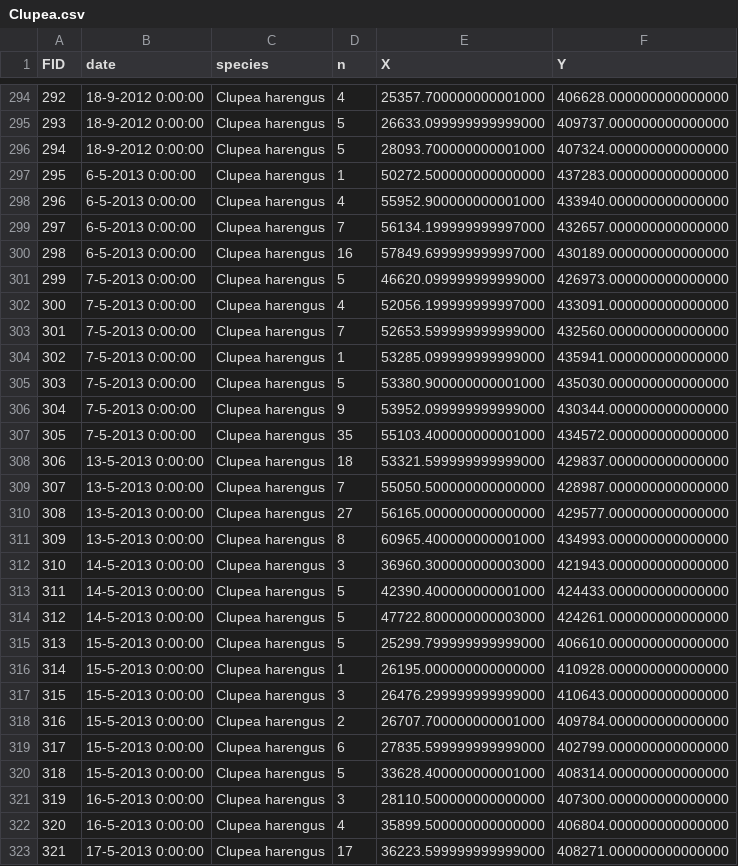
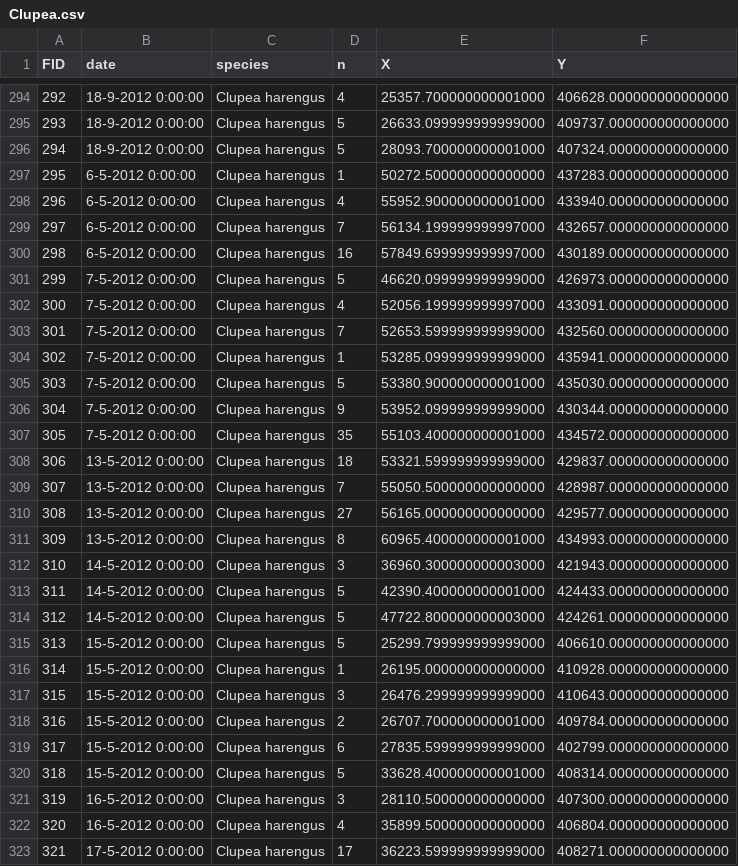
Before and after one commit to edv576/Demo-North_Sea-VR, a CSV file: Demo_side_v0/Assets/Resources/Clupea.csv, drawn as a sheet; only a part is shown, gaps mark what is left out; the diff covers the shown part only.

```diff
--- a/Demo_side_v0/Assets/Resources/Clupea.csv
+++ b/Demo_side_v0/Assets/Resources/Clupea.csv
@@ -296,28 +296,28 @@ FID;date;species;n;X;Y
 294;18-9-2012 0:00:00;Clupea harengus;5;28093.700000000001000;407324.000000000000000
-295;6-5-2013 0:00:00;Clupea harengus;1;50272.500000000000000;437283.000000000000000
-296;6-5-2013 0:00:00;Clupea harengus;4;55952.900000000001000;433940.000000000000000
-297;6-5-2013 0:00:00;Clupea harengus;7;56134.199999999997000;432657.000000000000000
-298;6-5-2013 0:00:00;Clupea harengus;16;57849.699999999997000;430189.000000000000000
-299;7-5-2013 0:00:00;Clupea harengus;5;46620.099999999999000;426973.000000000000000
-300;7-5-2013 0:00:00;Clupea harengus;4;52056.199999999997000;433091.000000000000000
-301;7-5-2013 0:00:00;Clupea harengus;7;52653.599999999999000;432560.000000000000000
-302;7-5-2013 0:00:00;Clupea harengus;1;53285.099999999999000;435941.000000000000000
-303;7-5-2013 0:00:00;Clupea harengus;5;53380.900000000001000;435030.000000000000000
-304;7-5-2013 0:00:00;Clupea harengus;9;53952.099999999999000;430344.000000000000000
-305;7-5-2013 0:00:00;Clupea harengus;35;55103.400000000001000;434572.000000000000000
-306;13-5-2013 0:00:00;Clupea harengus;18;53321.599999999999000;429837.000000000000000
-307;13-5-2013 0:00:00;Clupea harengus;7;55050.500000000000000;428987.000000000000000
-308;13-5-2013 0:00:00;Clupea harengus;27;56165.000000000000000;429577.000000000000000
-309;13-5-2013 0:00:00;Clupea harengus;8;60965.400000000001000;434993.000000000000000
-310;14-5-2013 0:00:00;Clupea harengus;3;36960.300000000003000;421943.000000000000000
-311;14-5-2013 0:00:00;Clupea harengus;5;42390.400000000001000;424433.000000000000000
-312;14-5-2013 0:00:00;Clupea harengus;5;47722.800000000003000;424261.000000000000000
-313;15-5-2013 0:00:00;Clupea harengus;5;25299.799999999999000;406610.000000000000000
-314;15-5-2013 0:00:00;Clupea harengus;1;26195.000000000000000;410928.000000000000000
-315;15-5-2013 0:00:00;Clupea harengus;3;26476.299999999999000;410643.000000000000000
-316;15-5-2013 0:00:00;Clupea harengus;2;26707.700000000001000;409784.000000000000000
-317;15-5-2013 0:00:00;Clupea harengus;6;27835.599999999999000;402799.000000000000000
-318;15-5-2013 0:00:00;Clupea harengus;5;33628.400000000001000;408314.000000000000000
-319;16-5-2013 0:00:00;Clupea harengus;3;28110.500000000000000;407300.000000000000000
-320;16-5-2013 0:00:00;Clupea harengus;4;35899.500000000000000;406804.000000000000000
-321;17-5-2013 0:00:00;Clupea harengus;17;36223.599999999999000;408271.000000000000000
+295;6-5-2012 0:00:00;Clupea harengus;1;50272.500000000000000;437283.000000000000000
+296;6-5-2012 0:00:00;Clupea harengus;4;55952.900000000001000;433940.000000000000000
+297;6-5-2012 0:00:00;Clupea harengus;7;56134.199999999997000;432657.000000000000000
+298;6-5-2012 0:00:00;Clupea harengus;16;57849.699999999997000;430189.000000000000000
+299;7-5-2012 0:00:00;Clupea harengus;5;46620.099999999999000;426973.000000000000000
+300;7-5-2012 0:00:00;Clupea harengus;4;52056.199999999997000;433091.000000000000000
+301;7-5-2012 0:00:00;Clupea harengus;7;52653.599999999999000;432560.000000000000000
+302;7-5-2012 0:00:00;Clupea harengus;1;53285.099999999999000;435941.000000000000000
+303;7-5-2012 0:00:00;Clupea harengus;5;53380.900000000001000;435030.000000000000000
+304;7-5-2012 0:00:00;Clupea harengus;9;53952.099999999999000;430344.000000000000000
+305;7-5-2012 0:00:00;Clupea harengus;35;55103.400000000001000;434572.000000000000000
+306;13-5-2012 0:00:00;Clupea harengus;18;53321.599999999999000;429837.000000000000000
+307;13-5-2012 0:00:00;Clupea harengus;7;55050.500000000000000;428987.000000000000000
+308;13-5-2012 0:00:00;Clupea harengus;27;56165.000000000000000;429577.000000000000000
+309;13-5-2012 0:00:00;Clupea harengus;8;60965.400000000001000;434993.000000000000000
+310;14-5-2012 0:00:00;Clupea harengus;3;36960.300000000003000;421943.000000000000000
+311;14-5-2012 0:00:00;Clupea harengus;5;42390.400000000001000;424433.000000000000000
+312;14-5-2012 0:00:00;Clupea harengus;5;47722.800000000003000;424261.000000000000000
+313;15-5-2012 0:00:00;Clupea harengus;5;25299.799999999999000;406610.000000000000000
+314;15-5-2012 0:00:00;Clupea harengus;1;26195.000000000000000;410928.000000000000000
+315;15-5-2012 0:00:00;Clupea harengus;3;26476.299999999999000;410643.000000000000000
+316;15-5-2012 0:00:00;Clupea harengus;2;26707.700000000001000;409784.000000000000000
+317;15-5-2012 0:00:00;Clupea harengus;6;27835.599999999999000;402799.000000000000000
+318;15-5-2012 0:00:00;Clupea harengus;5;33628.400000000001000;408314.000000000000000
+319;16-5-2012 0:00:00;Clupea harengus;3;28110.500000000000000;407300.000000000000000
+320;16-5-2012 0:00:00;Clupea harengus;4;35899.500000000000000;406804.000000000000000
+321;17-5-2012 0:00:00;Clupea harengus;17;36223.599999999999000;408271.000000000000000
```
Also changed, not shown: 143 edited cells elsewhere in this file, 16 other files.
